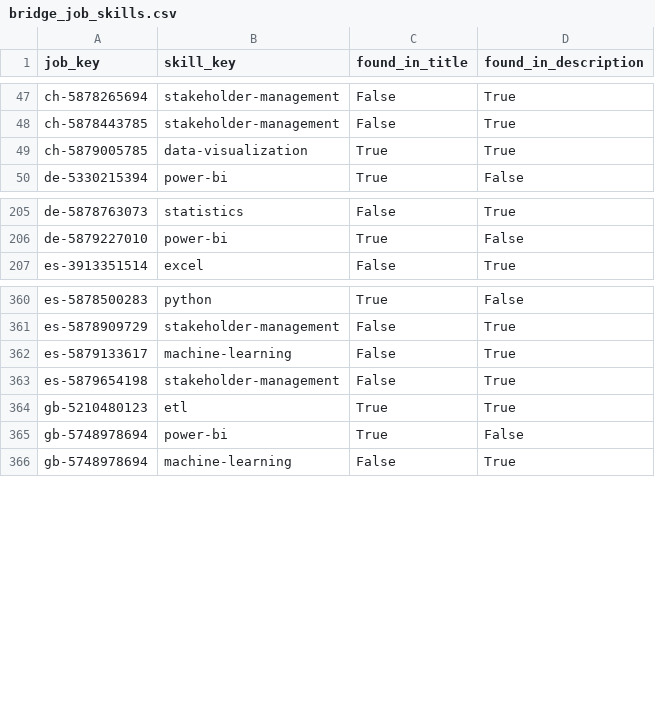
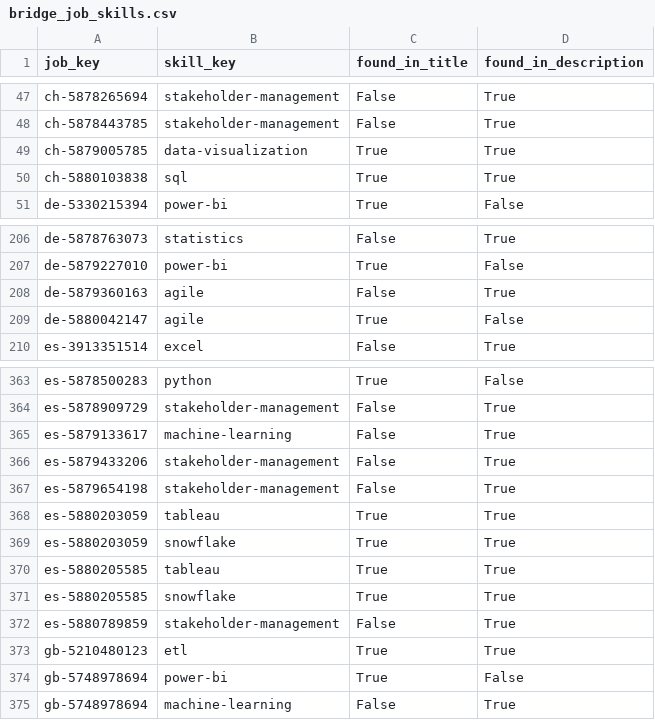
Before and after one commit to italofvaz/european-job-market-analysis, a CSV file: data/processed/bridge_job_skills.csv, drawn as a sheet; only a part is shown, gaps mark what is left out; the diff covers the shown part only; the diff names each change by its address in the sheet, - before the commit and + after, or states it on an @@ line.

```diff
--- a/data/processed/bridge_job_skills.csv
+++ b/data/processed/bridge_job_skills.csv
+row 50: ch-5880103838 | sql | True | True
+row 208: de-5879360163 | agile | False | True
+row 209: de-5880042147 | agile | True | False
+row 366: es-5879433206 | stakeholder-management | False | True
+row 368: es-5880203059 | tableau | True | True
+row 369: es-5880203059 | snowflake | True | True
+row 370: es-5880205585 | tableau | True | True
+row 371: es-5880205585 | snowflake | True | True
+row 372: es-5880789859 | stakeholder-management | False | True
```
Also changed, not shown: 24 added rows elsewhere in this file, data/logs/collection_runs.csv, data/processed/dim_company.csv, 11 other files.
